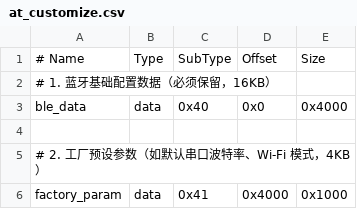
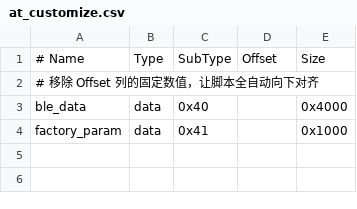
Before and after one commit to espressif/esp-at, a CSV file: module_config/module_esp32c2-2mb/at_customize.csv, drawn as a sheet.

```diff
--- a/module_config/module_esp32c2-2mb/at_customize.csv
+++ b/module_config/module_esp32c2-2mb/at_customize.csv
@@ -1,6 +1,4 @@
 # Name,          Type,    SubType,  Offset,    Size
-# 1. 蓝牙基础配置数据（必须保留，16KB）
-ble_data,        data,    0x40,     0x0,       0x4000
-
-# 2. 工厂预设参数（如默认串口波特率、Wi-Fi 模式，4KB）
-factory_param,   data,    0x41,     0x4000,    0x1000
+# 移除 Offset 列的固定数值，让脚本全自动向下对齐
+ble_data,        data,    0x40,           ,    0x4000
+factory_param,   data,    0x41,           ,    0x1000
```
Also changed, not shown: module_config/module_esp32c2-2mb/partitions_at.csv, 1 other file.
